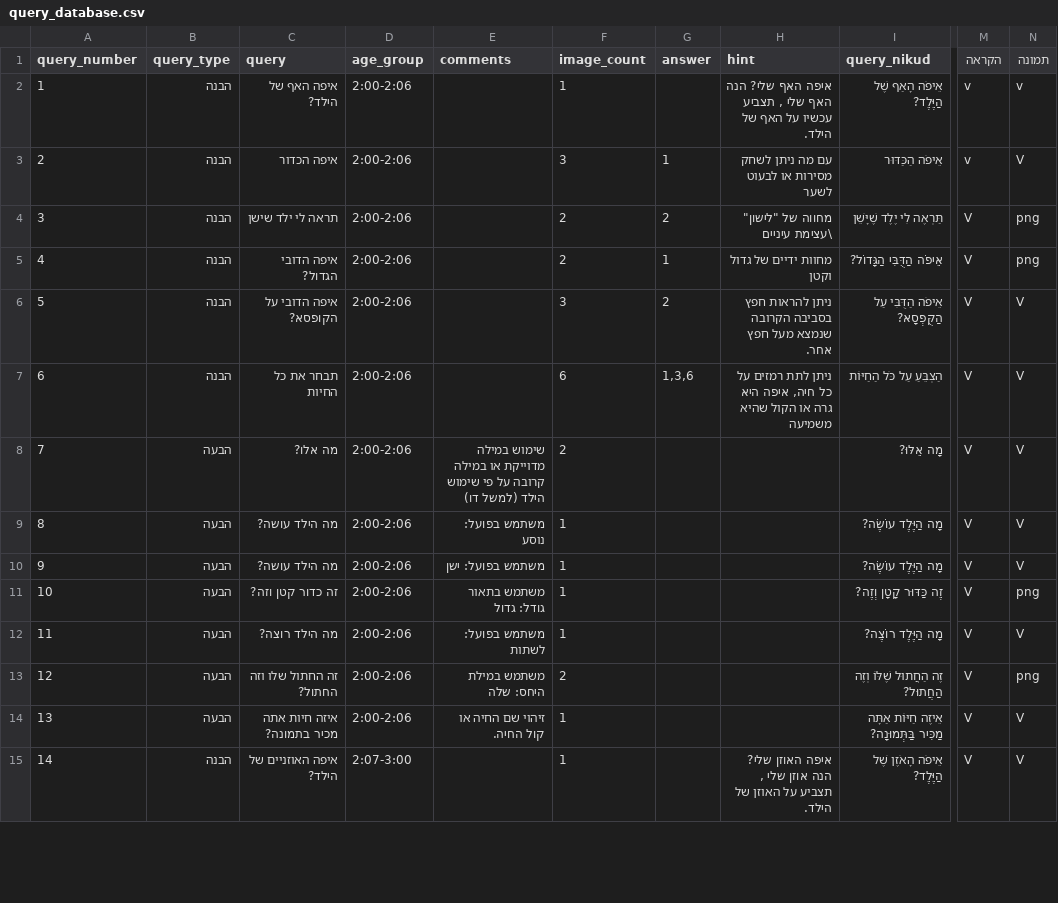
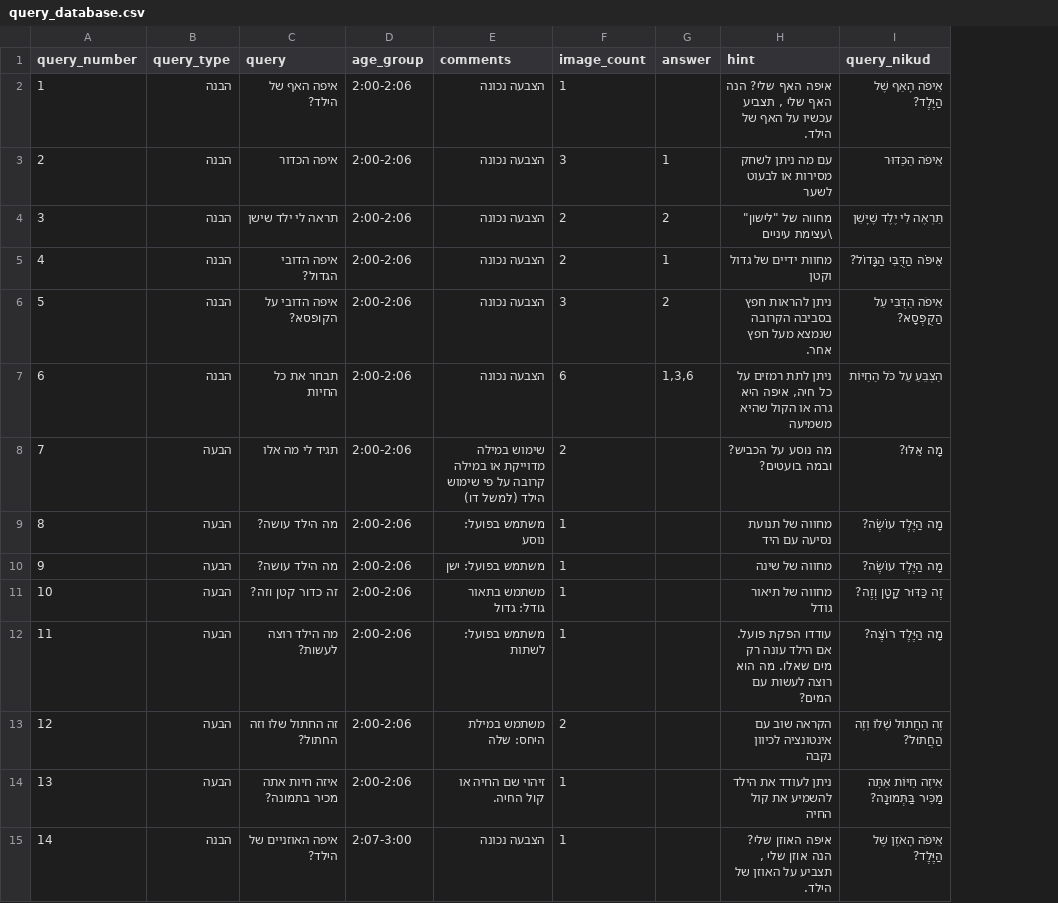
Before and after one commit to LinkCaring/seeandsay, a CSV file: frontend_demo/resources/query_database.csv, drawn as a sheet; only a part is shown, gaps mark what is left out; the diff covers the shown part only; the diff names each change by its address in the sheet, - before the commit and + after, or states it on an @@ line.

```diff
--- a/frontend_demo/resources/query_database.csv
+++ b/frontend_demo/resources/query_database.csv
-column M (הקראה), rows 2-15: v | v | V | V | V | V | V | V | V | V | V | V | V | V
-column N (תמונה), rows 2-15: v | V | png | png | V | V | V | V | V | png | V | png | V | V
-E2:E7 (comments): (empty)
+E2:E7 (comments): הצבעה נכונה
-C8 (query): מה אלו?
+C8 (query): תגיד לי מה אלו
-H8 (hint): (empty)
+H8 (hint): מה נוסע על הכביש? ובמה בועטים?
-H9 (hint): (empty)
+H9 (hint): מחווה של תנועת נסיעה עם היד
-H10 (hint): (empty)
+H10 (hint): מחווה של שינה
-H11 (hint): (empty)
+H11 (hint): מחווה של תיאור גודל
-C12 (query): מה הילד רוצה?
+C12 (query): מה הילד רוצה לעשות?
-H12 (hint): (empty)
+H12 (hint): עודדו הפקת פועל. אם הילד עונה רק מים שאלו. מה הוא רוצה לעשות עם המים?
-H13 (hint): (empty)
+H13 (hint): הקראה שוב עם אינטונציה לכיוון נקבה
-H14 (hint): (empty)
+H14 (hint): ניתן לעודד את הילד להשמיע את קול החיה
-E15 (comments): (empty)
+E15 (comments): הצבעה נכונה
```
Also changed, not shown: 54 edited cells elsewhere in this file, 34 other files.
